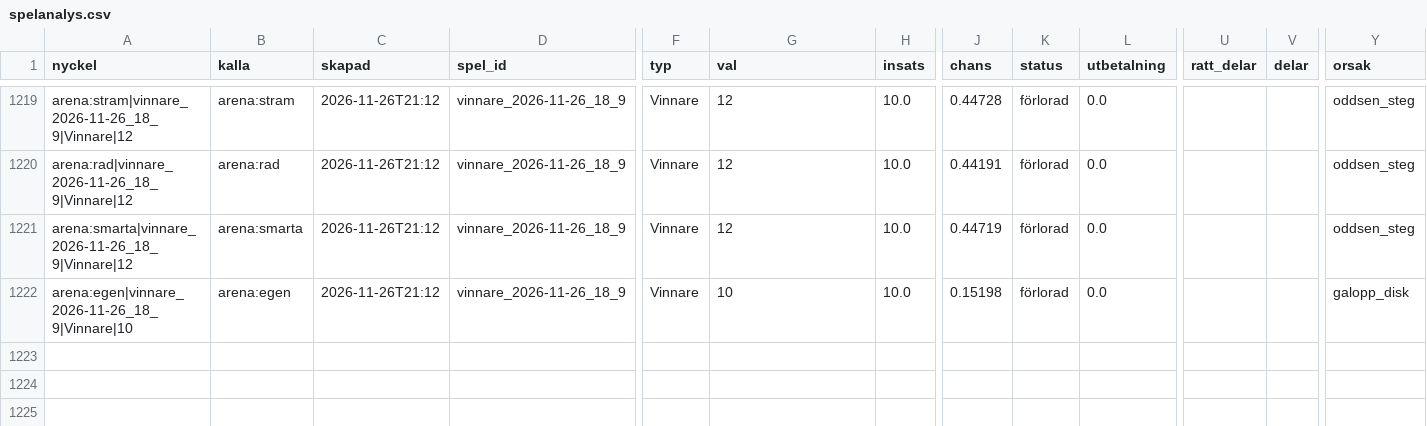
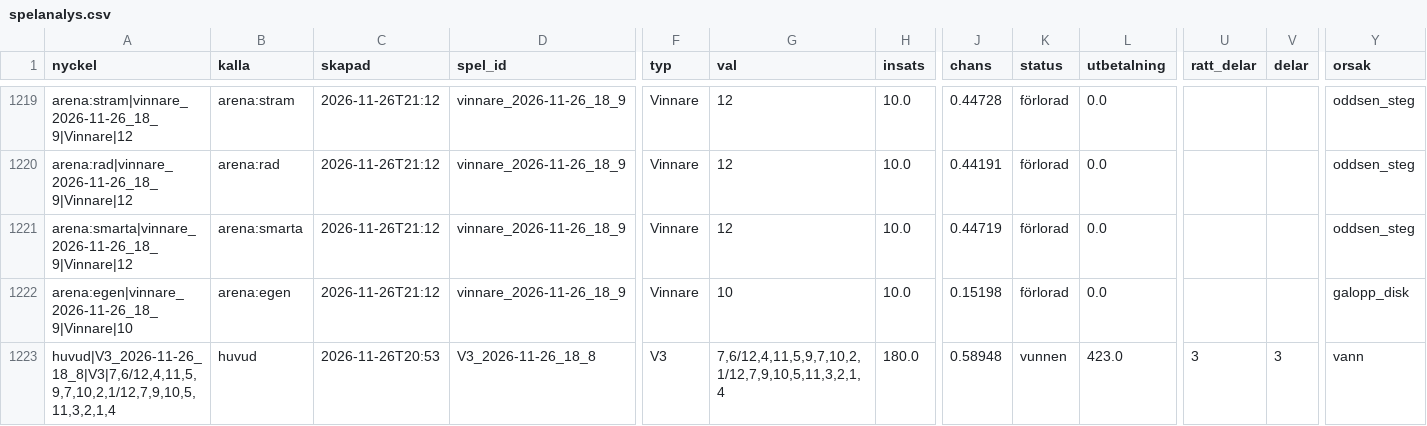
Before and after one commit to fredriklofsten/atg-bot, a CSV file: data/spelanalys.csv, drawn as a sheet; only a part is shown, gaps mark what is left out; rows hold the shown columns only; the diff names each change by its address in the sheet, - before the commit and + after, or states it on an @@ line.

```diff
--- a/data/spelanalys.csv
+++ b/data/spelanalys.csv
+row 1223: huvud|V3_2026-11-26_18_8|V3|7,6/12,4,11,5,9,7,10,2,1/12,7,9,10,5,11,3,2,1,4 | huvud | 2026-11-26T20:53 | V3_2026-11-26_18_8 | V3 | 7,6/12,4,11,5,9,7,10,2,1/12,7,9,10,5,11,3,2,1,4 | 180.0 | 0.58948 | vunnen | 423.0 | 3 | 3 | vann
```
Also changed, not shown: data/papperspel.csv, 11 other files.
